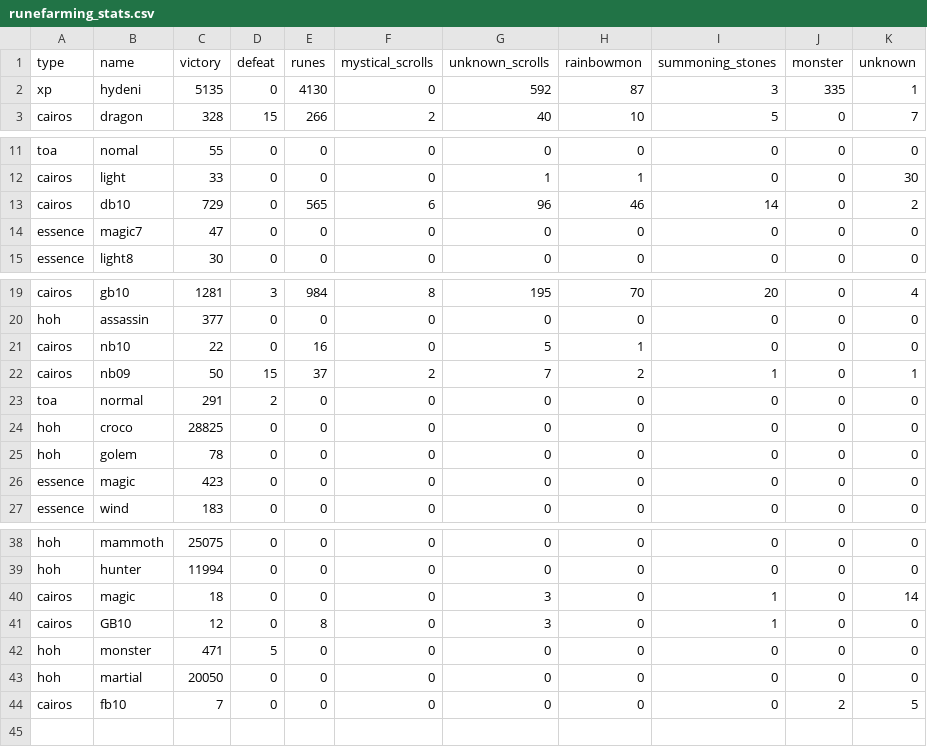
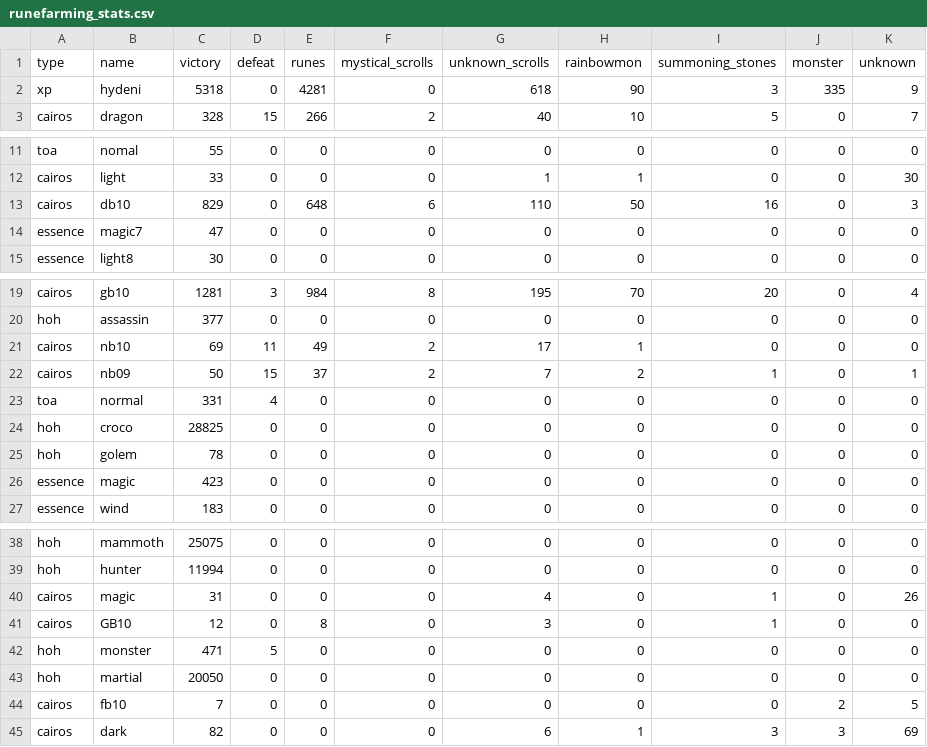
Before and after one commit to starcraft04/swauto, a CSV file: runefarming_stats.csv, drawn as a sheet; only a part is shown, gaps mark what is left out.

```diff
--- a/runefarming_stats.csv
+++ b/runefarming_stats.csv
@@ -1,3 +1,3 @@
 type,name,victory,defeat,runes,mystical_scrolls,unknown_scrolls,rainbowmon,summoning_stones,monster,unknown
-xp,hydeni,5135,0,4130,0,592,87,3,335,1
+xp,hydeni,5318,0,4281,0,618,90,3,335,9
 cairos,dragon,328,15,266,2,40,10,5,0,7
@@ -12,3 +12,3 @@ toa,nomal,55,0,0,0,0,0,0,0,0
 cairos,light,33,0,0,0,1,1,0,0,30
-cairos,db10,729,0,565,6,96,46,14,0,2
+cairos,db10,829,0,648,6,110,50,16,0,3
 essence,magic7,47,0,0,0,0,0,0,0,0
@@ -20,5 +20,5 @@ cairos,gb10,1281,3,984,8,195,70,20,0,4
 hoh,assassin,377,0,0,0,0,0,0,0,0
-cairos,nb10,22,0,16,0,5,1,0,0,0
+cairos,nb10,69,11,49,2,17,1,0,0,0
 cairos,nb09,50,15,37,2,7,2,1,0,1
-toa,normal,291,2,0,0,0,0,0,0,0
+toa,normal,331,4,0,0,0,0,0,0,0
 hoh,croco,28825,0,0,0,0,0,0,0,0
@@ -39,3 +39,3 @@ hoh,mammoth,25075,0,0,0,0,0,0,0,0
 hoh,hunter,11994,0,0,0,0,0,0,0,0
-cairos,magic,18,0,0,0,3,0,1,0,14
+cairos,magic,31,0,0,0,4,0,1,0,26
 cairos,GB10,12,0,8,0,3,0,1,0,0
@@ -44 +44,2 @@ hoh,martial,20050,0,0,0,0,0,0,0,0
 cairos,fb10,7,0,0,0,0,0,0,2,5
+cairos,dark,82,0,0,0,6,1,3,3,69
```
Also changed, not shown: 6 other files.
